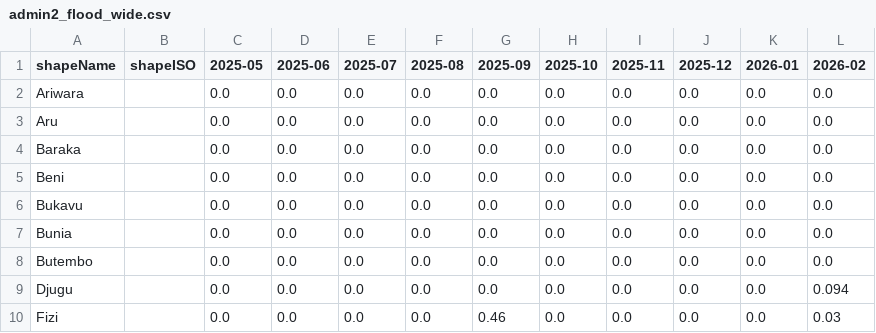
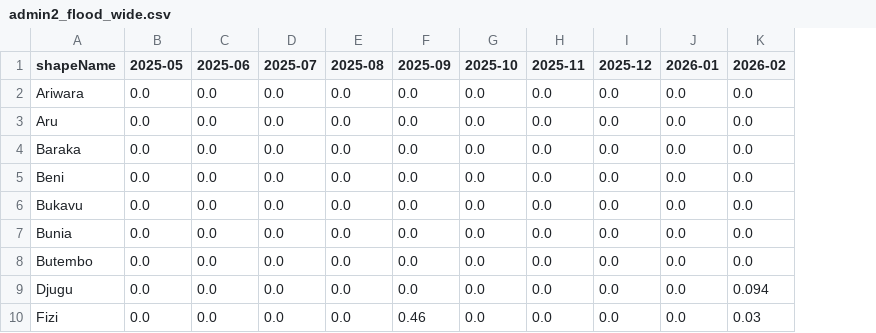
Before and after one commit to trevmon28/Floodmaps, a CSV file: data/handover/csv/admin2_flood_wide.csv, drawn as a sheet; only a part is shown; the diff names each change by its address in the sheet, - before the commit and + after, or states it on an @@ line.

```diff
--- a/data/handover/csv/admin2_flood_wide.csv
+++ b/data/handover/csv/admin2_flood_wide.csv
-column B (shapeISO), empty
```
Also changed, not shown: data/handover/csv/admin2_flood.csv, data/handover/csv/admin3_flood.csv, 8 other files.
